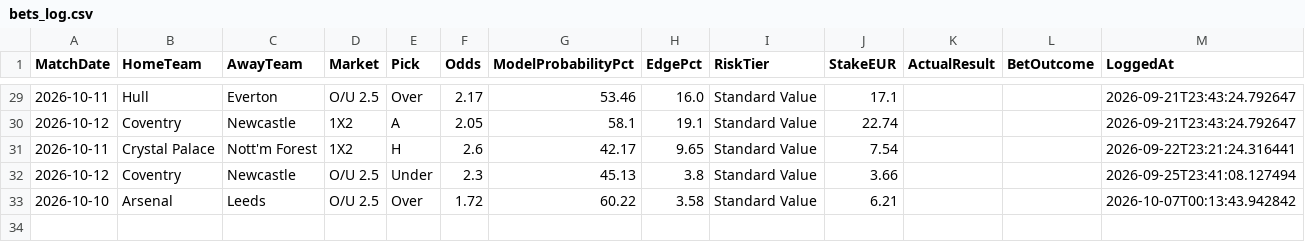
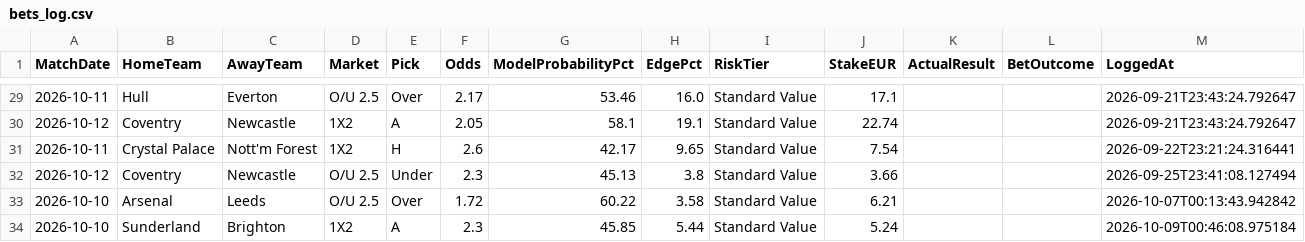
Before and after one commit to boukakos/palavoiBetPredictor, a CSV file: data/predictions/bets_log.csv, drawn as a sheet; only a part is shown, gaps mark what is left out; the diff names each change by its address in the sheet, - before the commit and + after, or states it on an @@ line.

```diff
--- a/data/predictions/bets_log.csv
+++ b/data/predictions/bets_log.csv
+row 34: 2026-10-10 | Sunderland | Brighton | 1X2 | A | 2.3 | 45.85 | 5.44 | Standard Value | 5.24 |  |  | 2026-10-09T00:46:08.975184
```
Also changed, not shown: data/predictions/live_upcoming_predictions.csv, data/upcoming_fixtures.csv, 1 other file.
